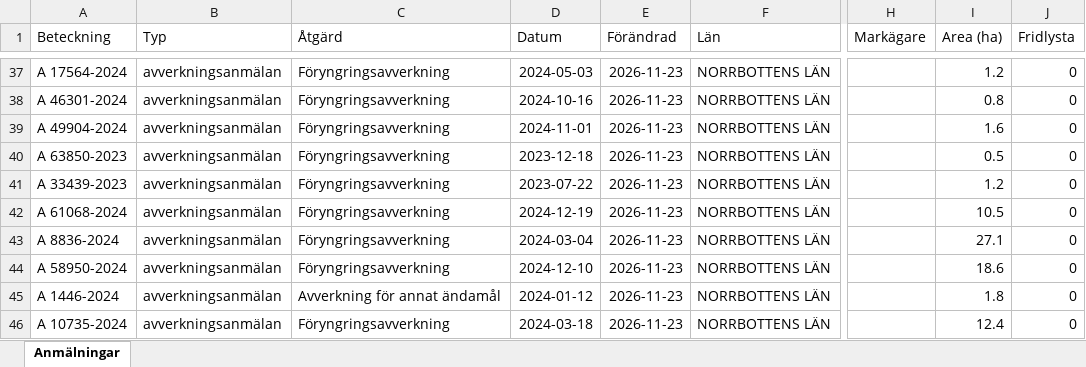
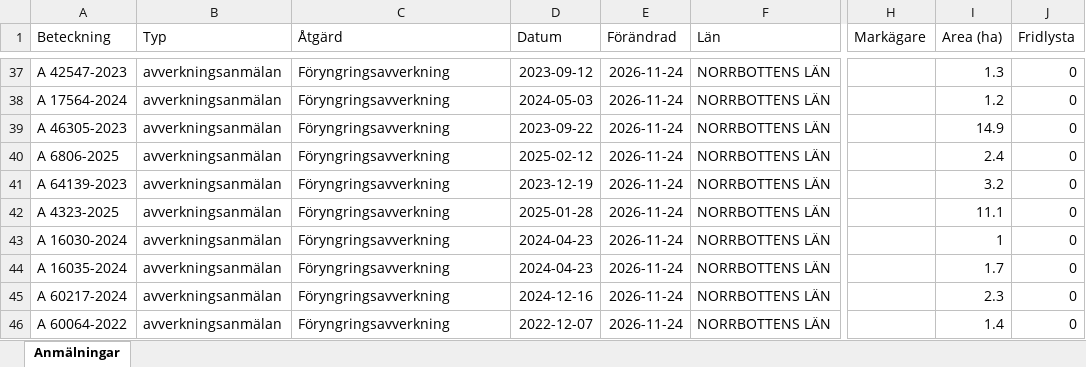
Before and after one commit to klasma/Logging_2583, an Excel workbook: Översikt HAPARANDA.xlsx, sheet Anmälningar, drawn as a sheet; only a part is shown, gaps mark what is left out; values as stored, in another font and other column widths than the file's, no borders; the diff covers the shown part only; the diff names each change by its address in the sheet, - before the commit and + after, or states it on an @@ line.

```diff
--- a/Översikt HAPARANDA.xlsx (sheet Anmälningar)
+++ b/Översikt HAPARANDA.xlsx (sheet Anmälningar)
-A37 (Beteckning): A 17564-2024
+A37 (Beteckning): A 42547-2023
-D37 (Datum): 2024-05-03
+D37 (Datum): 2023-09-12
-E37:E46 (Förändrad): 2026-11-23
+E37:E46 (Förändrad): 2026-11-24
-I37 (Area (ha)): 1.2
+I37 (Area (ha)): 1.3
-A38 (Beteckning): A 46301-2024
+A38 (Beteckning): A 17564-2024
-D38 (Datum): 2024-10-16
+D38 (Datum): 2024-05-03
-I38 (Area (ha)): 0.8
+I38 (Area (ha)): 1.2
-A39 (Beteckning): A 49904-2024
+A39 (Beteckning): A 46305-2023
-D39 (Datum): 2024-11-01
+D39 (Datum): 2023-09-22
-I39 (Area (ha)): 1.6
+I39 (Area (ha)): 14.9
-A40 (Beteckning): A 63850-2023
+A40 (Beteckning): A 6806-2025
-D40 (Datum): 2023-12-18
+D40 (Datum): 2025-02-12
-I40 (Area (ha)): 0.5
+I40 (Area (ha)): 2.4
-A41 (Beteckning): A 33439-2023
+A41 (Beteckning): A 64139-2023
-D41 (Datum): 2023-07-22
+D41 (Datum): 2023-12-19
-I41 (Area (ha)): 1.2
+I41 (Area (ha)): 3.2
-A42 (Beteckning): A 61068-2024
+A42 (Beteckning): A 4323-2025
-D42 (Datum): 2024-12-19
+D42 (Datum): 2025-01-28
-I42 (Area (ha)): 10.5
+I42 (Area (ha)): 11.1
-A43 (Beteckning): A 8836-2024
+A43 (Beteckning): A 16030-2024
-D43 (Datum): 2024-03-04
+D43 (Datum): 2024-04-23
-I43 (Area (ha)): 27.1
+I43 (Area (ha)): 1
-A44 (Beteckning): A 58950-2024
+A44 (Beteckning): A 16035-2024
-D44 (Datum): 2024-12-10
+D44 (Datum): 2024-04-23
-I44 (Area (ha)): 18.6
+I44 (Area (ha)): 1.7
-A45 (Beteckning): A 1446-2024
+A45 (Beteckning): A 60217-2024
-C45 (Åtgärd): Avverkning för annat ändamål
+C45 (Åtgärd): Föryngringsavverkning
-D45 (Datum): 2024-01-12
+D45 (Datum): 2024-12-16
-I45 (Area (ha)): 1.8
+I45 (Area (ha)): 2.3
-A46 (Beteckning): A 10735-2024
+A46 (Beteckning): A 60064-2022
-D46 (Datum): 2024-03-18
+D46 (Datum): 2022-12-07
-I46 (Area (ha)): 12.4
+I46 (Area (ha)): 1.4
```
Also changed, not shown: 672 edited cells elsewhere in this sheet, artfynd/A 1855-2025 artfynd.xlsx, artfynd/A 21714-2026 artfynd.xlsx, 33 other files.
